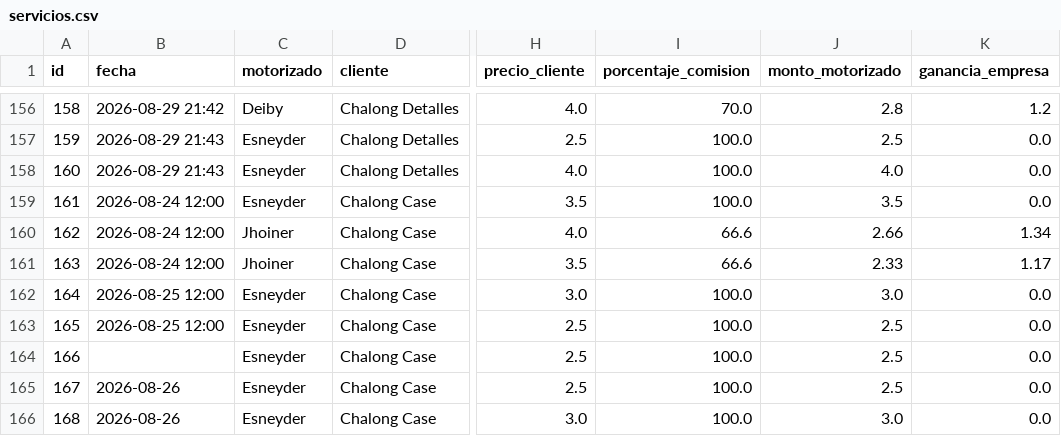
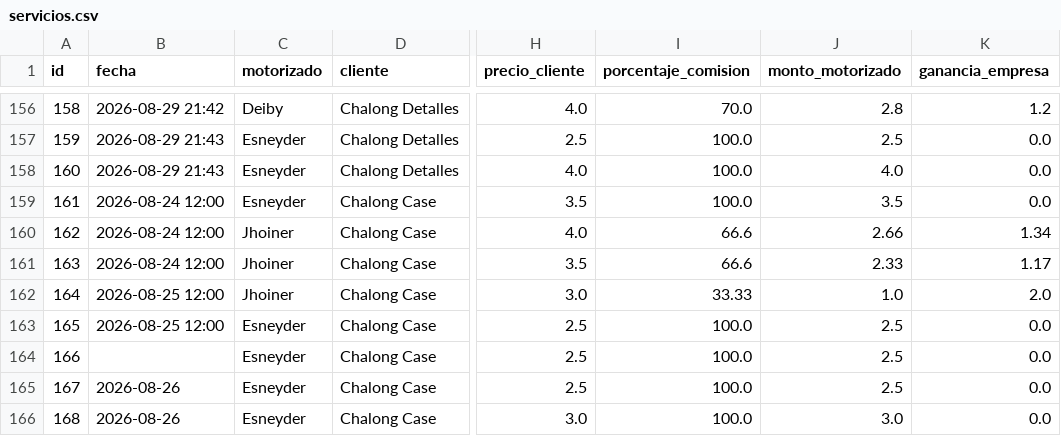
Before and after one commit to motovueltas-maker/Motovueltas-v2, a CSV file: servicios.csv, drawn as a sheet; only a part is shown, gaps mark what is left out; the diff names each change by its address in the sheet, - before the commit and + after, or states it on an @@ line.

Commit message:
Edicion de fecha real y datos de vueltas

```diff
--- a/servicios.csv
+++ b/servicios.csv
-C162 (motorizado): Esneyder
+C162 (motorizado): Jhoiner
-I162 (porcentaje_comision): 100.0
+I162 (porcentaje_comision): 33.33
-J162 (monto_motorizado): 3.0
+J162 (monto_motorizado): 1.0
-K162 (ganancia_empresa): 0.0
+K162 (ganancia_empresa): 2.0
```
